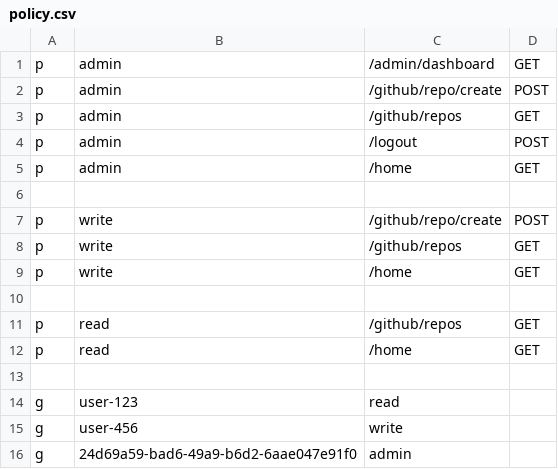
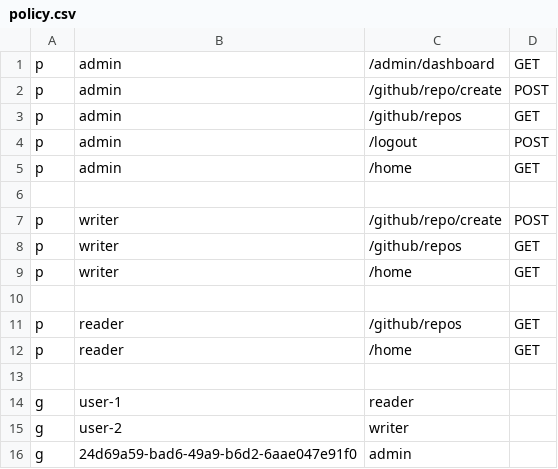
Before and after one commit to abin-saji-2003/Ory-kratos-casbin-auth, a CSV file: backend/policy.csv, drawn as a sheet.

```diff
--- a/backend/policy.csv
+++ b/backend/policy.csv
@@ -6,11 +6,11 @@ p, admin, /home, GET
 
-p, write, /github/repo/create, POST
-p, write, /github/repos, GET
-p, write, /home, GET
+p, writer, /github/repo/create, POST
+p, writer, /github/repos, GET
+p, writer, /home, GET
 
-p, read, /github/repos, GET
-p, read, /home, GET
+p, reader, /github/repos, GET
+p, reader, /home, GET
 
-g, user-123, read
-g, user-456, write
+g, user-1, reader
+g, user-2, writer
 g, 24d69a59-bad6-49a9-b6d2-6aae047e91f0, admin
```
Also changed, not shown: 30 other files.
